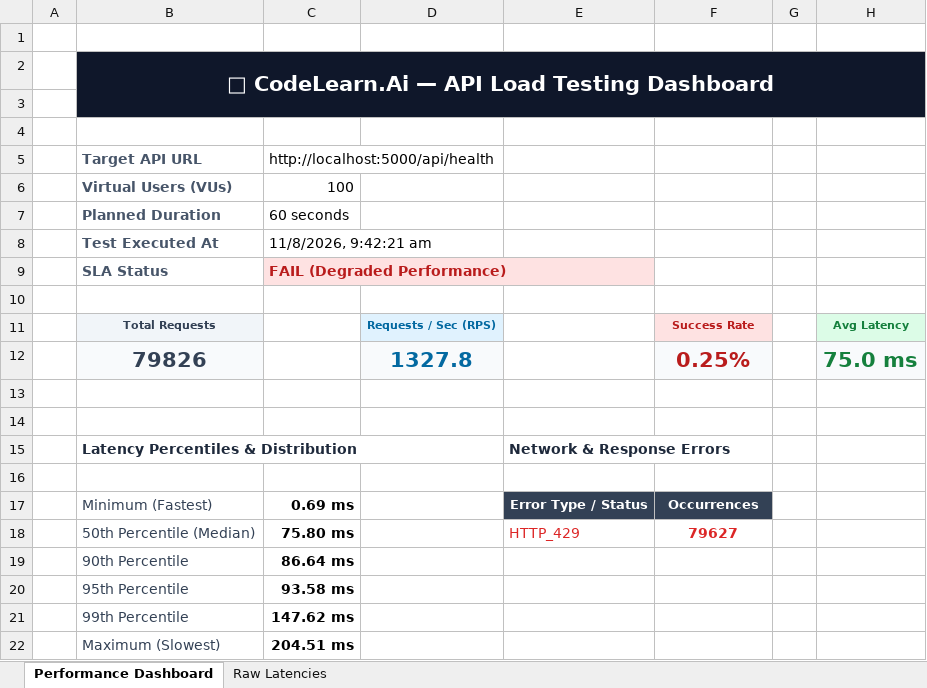
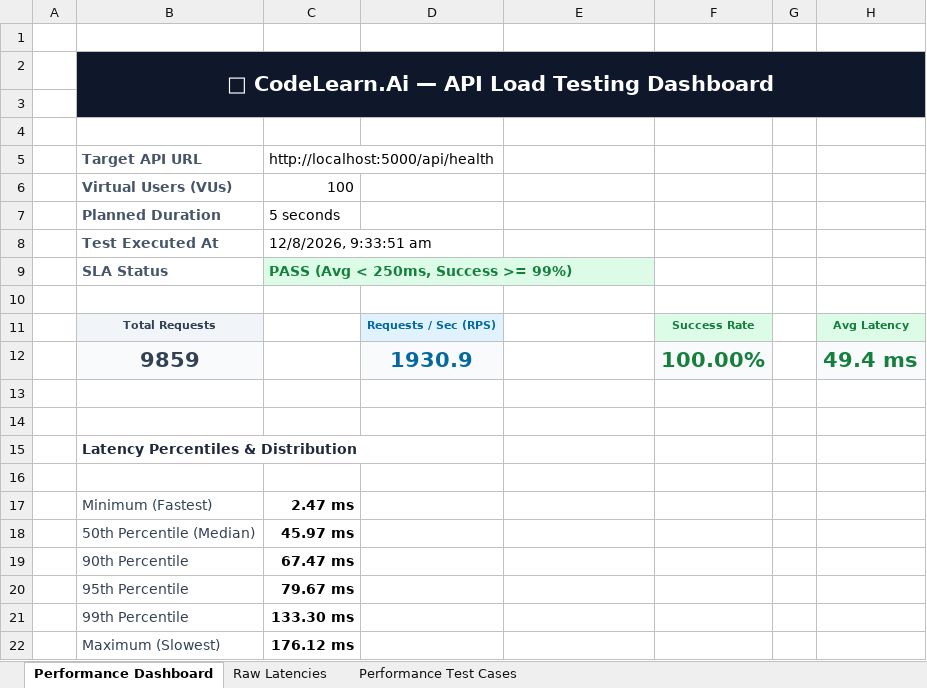
Before and after one commit to gadireddyprakash/CodeLearn.Ai, an Excel workbook: project/Performance Test Results/load-test-report.xlsx, sheet Performance Dashboard, drawn as a sheet; values as stored, in another font and other column widths than the file's, no borders; removed rows and columns are numbered as before the commit, all else as after; the diff names each change by its address in the sheet, - before the commit and + after, or states it on an @@ line.

Commit message:
Configure all 4 automated tests (Selenium, Appium, Security, Load) with Excel reports and bypass rate limiter for load testing in CI/CD

```diff
--- a/project/Performance Test Results/load-test-report.xlsx (sheet Performance Dashboard)
+++ b/project/Performance Test Results/load-test-report.xlsx (sheet Performance Dashboard)
+sheet tab: Performance Test Cases
-C7: 60 seconds
+C7: 5 seconds
-C8: 11/8/2026, 9:42:21 am
+C8: 12/8/2026, 9:33:51 am
-C9: FAIL (Degraded Performance)
+C9: PASS (Avg < 250ms, Success >= 99%)
@@ C9 fill: #FEE2E2 → #DCFCE7, text colour: #B91C1C → #15803D @@
@@ F11 fill: #FEE2E2 → #DCFCE7, text colour: #B91C1C → #15803D @@
-row 12:  | 79826 |  | 1327.8 |  | 0.25% |  | 75.0 ms
+row 12:  | 9859 |  | 1930.9 |  | 100.00% |  | 49.4 ms
-E15: Network & Response Errors
+E15: (empty)
-row 17:  | Minimum (Fastest) | 0.69 ms |  | Error Type / Status | Occurrences
-row 18:  | 50th Percentile (Median) | 75.80 ms |  | HTTP_429 | 79627
+row 17:  | Minimum (Fastest) | 2.47 ms
+row 18:  | 50th Percentile (Median) | 45.97 ms
-C19: 86.64 ms
+C19: 67.47 ms
-C20: 93.58 ms
+C20: 79.67 ms
-C21: 147.62 ms
+C21: 133.30 ms
-C22: 204.51 ms
+C22: 176.12 ms
```
Also changed, not shown: sheet Raw Latencies, appium-tests/appium_test_cases_report.xlsx, project/Vulnerability Test Results/endpoint-inventory.xlsx, 13 other files.
